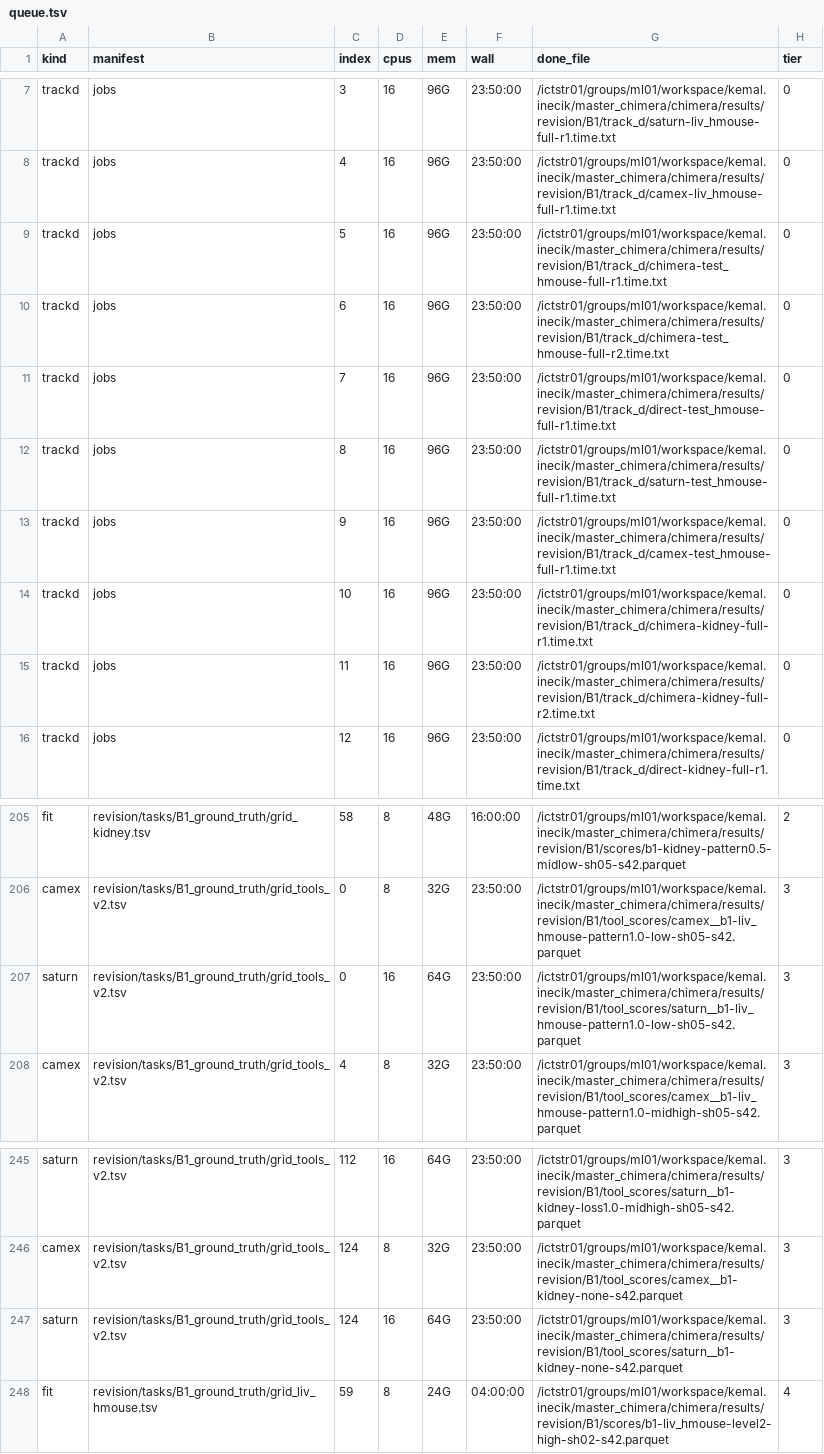
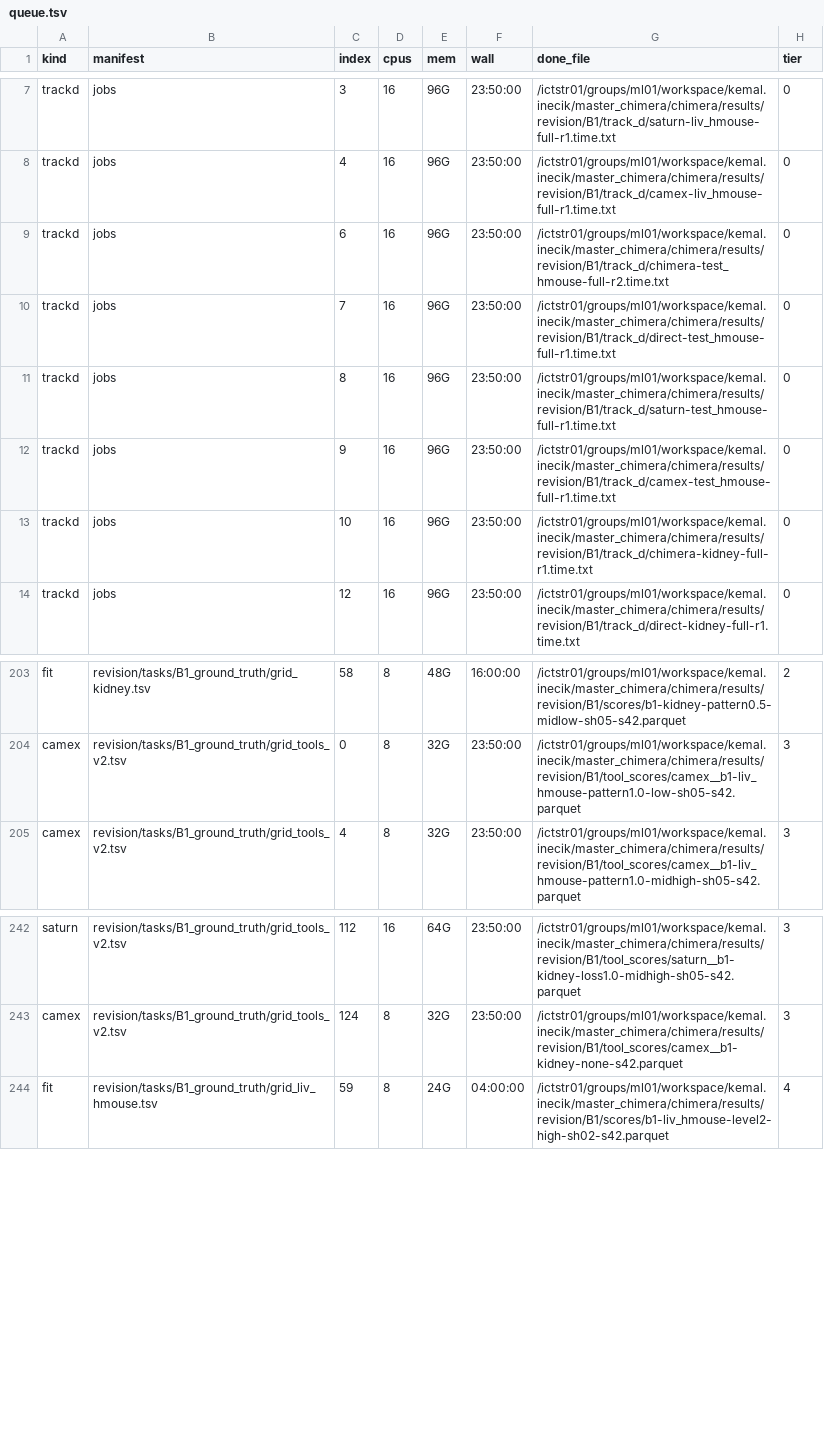
Before and after one commit to theislab/chimera, a TSV file: revision/tasks/B1_ground_truth/queue.tsv, drawn as a sheet; only a part is shown, gaps mark what is left out; the diff names each change by its address in the sheet, - before the commit and + after, or states it on an @@ line.

Commit message:
B1 feeder: state file; queue without tasks already running

```diff
--- a/revision/tasks/B1_ground_truth/queue.tsv
+++ b/revision/tasks/B1_ground_truth/queue.tsv
-row 9: trackd | jobs | 5 | 16 | 96G | 23:50:00 | /ictstr01/groups/ml01/workspace/kemal.inecik/master_chimera/chimera/results/revision/B1/track_d/chimera-test_hmouse-full-r1.time.txt | 0
-row 15: trackd | jobs | 11 | 16 | 96G | 23:50:00 | /ictstr01/groups/ml01/workspace/kemal.inecik/master_chimera/chimera/results/revision/B1/track_d/chimera-kidney-full-r2.time.txt | 0
-row 207: saturn | revision/tasks/B1_ground_truth/grid_tools_v2.tsv | 0 | 16 | 64G | 23:50:00 | /ictstr01/groups/ml01/workspace/kemal.inecik/master_chimera/chimera/results/revision/B1/tool_scores/saturn__b1-liv_hmouse-pattern1.0-low-sh05-s42.parquet | 3
-row 247: saturn | revision/tasks/B1_ground_truth/grid_tools_v2.tsv | 124 | 16 | 64G | 23:50:00 | /ictstr01/groups/ml01/workspace/kemal.inecik/master_chimera/chimera/results/revision/B1/tool_scores/saturn__b1-kidney-none-s42.parquet | 3
```
Also changed, not shown: 1 other file.
